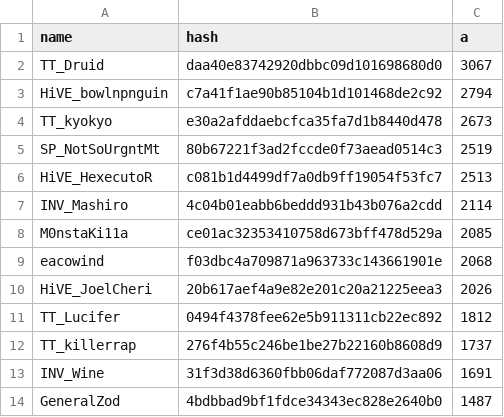
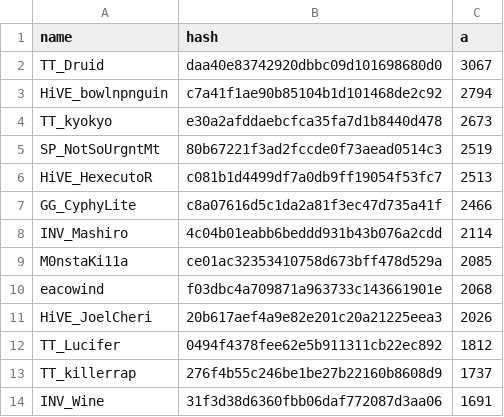
Before and after one commit to catalystblack/catalystblack.github.io, a CSV file: csv/eventide/score.csv, drawn as a sheet; only a part is shown; the shorter side is filled out with more unchanged rows; the diff names each change by its address in the sheet, - before the commit and + after, or states it on an @@ line.

```diff
--- a/csv/eventide/score.csv
+++ b/csv/eventide/score.csv
+row 7: GG_CyphyLite | c8a07616d5c1da2a81f3ec47d735a41f | 2466
```
Also changed, not shown: csv/data.csv, csv/eventide/assists.csv, 10 other files.
